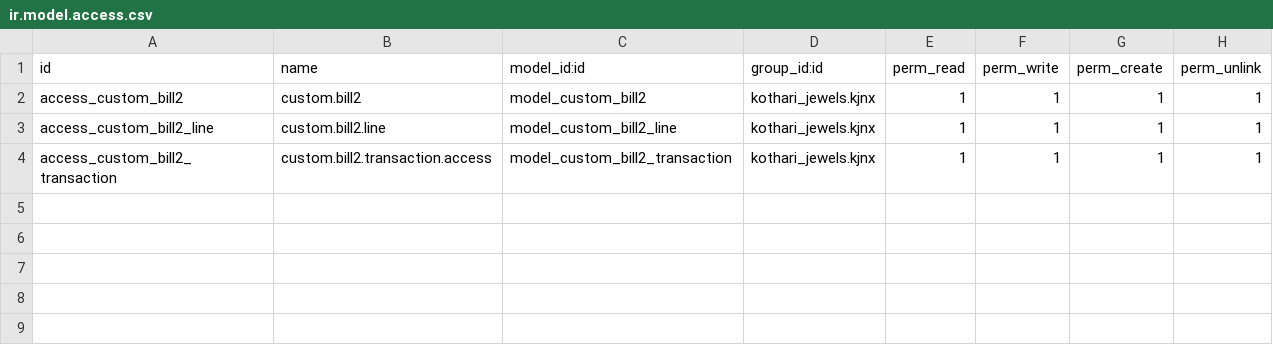
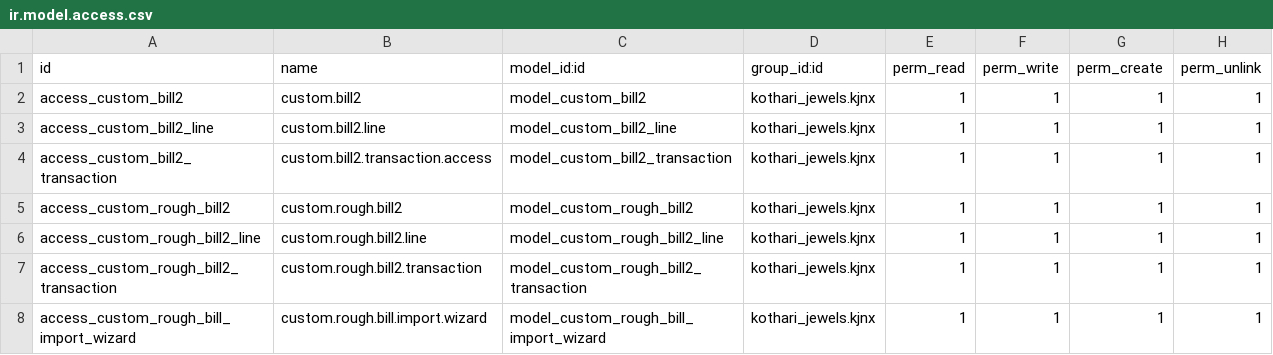
Before and after one commit to White-Vulpes/kjodoo, a CSV file: addons/custom_jewellery_billing_kj2/security/ir.model.access.csv, drawn as a sheet.

Commit message:
added rough bill for kj2

```diff
--- a/addons/custom_jewellery_billing_kj2/security/ir.model.access.csv
+++ b/addons/custom_jewellery_billing_kj2/security/ir.model.access.csv
@@ -4 +4,5 @@ access_custom_bill2_line,custom.bill2.line,model_custom_bill2_line,kothari_jewel
 access_custom_bill2_transaction,custom.bill2.transaction.access,model_custom_bill2_transaction,kothari_jewels.kjnx,1,1,1,1
+access_custom_rough_bill2,custom.rough.bill2,model_custom_rough_bill2,kothari_jewels.kjnx,1,1,1,1
+access_custom_rough_bill2_line,custom.rough.bill2.line,model_custom_rough_bill2_line,kothari_jewels.kjnx,1,1,1,1
+access_custom_rough_bill2_transaction,custom.rough.bill2.transaction,model_custom_rough_bill2_transaction,kothari_jewels.kjnx,1,1,1,1
+access_custom_rough_bill_import_wizard,custom.rough.bill.import.wizard,model_custom_rough_bill_import_wizard,kothari_jewels.kjnx,1,1,1,1
```
Also changed, not shown: 9 other files.
